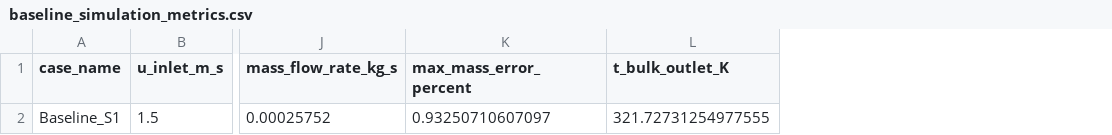
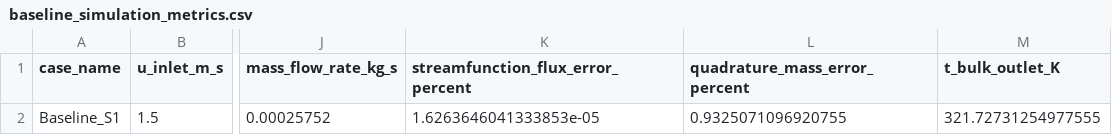
Before and after one commit to pavandevyarakala-create/CFD-Thermal-Analysis-Heat-Sink, a CSV file: results/data/baseline_simulation_metrics.csv, drawn as a sheet; only a part is shown, gaps mark what is left out; removed rows and columns are numbered as before the commit, all else as after; the diff names each change by its address in the sheet, - before the commit and + after, or states it on an @@ line.

```diff
--- a/results/data/baseline_simulation_metrics.csv
+++ b/results/data/baseline_simulation_metrics.csv
-column K (max_mass_error_percent), row 2: 0.93250710607097
+column K, rows 1-2: streamfunction_flux_error_percent | 1.6263646041333853e-05
+column L (quadrature_mass_error_percent), row 2: 0.9325071096920755
```
Also changed, not shown: results/data/grid_independence_metrics.csv, results/data/parametric_analysis_results.csv, 6 other files.
